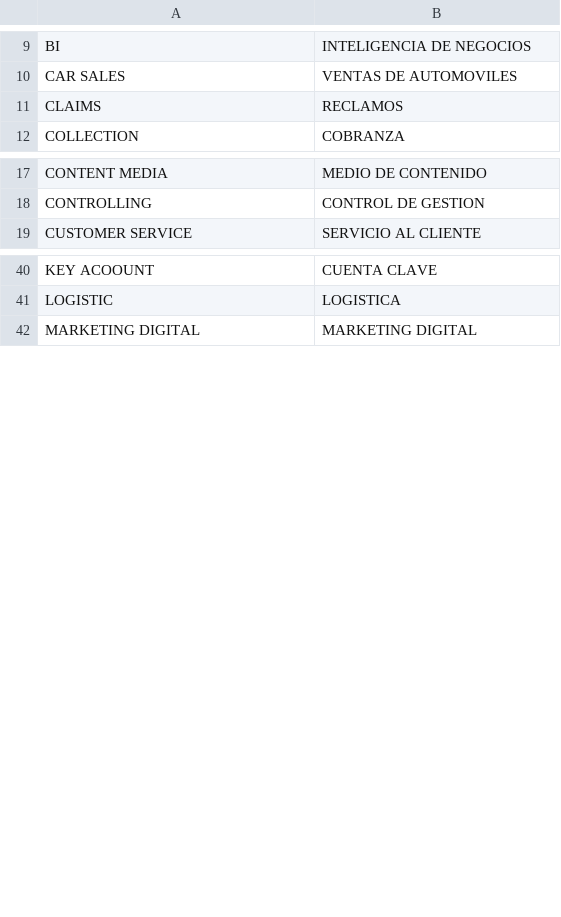
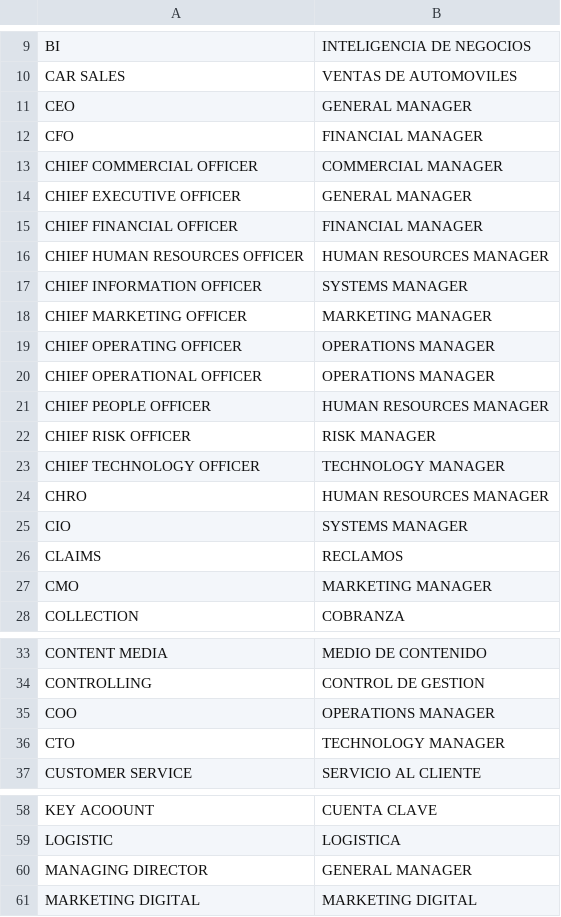
Before and after one commit to PabloAndresE/salary-benchmarking, a CSV file: src/benchmarking/producto/datos/glosario_v1/glosario.csv, drawn as a sheet; only a part is shown, gaps mark what is left out; the diff names each change by its address in the sheet, - before the commit and + after, or states it on an @@ line.

```diff
--- a/src/benchmarking/producto/datos/glosario_v1/glosario.csv
+++ b/src/benchmarking/producto/datos/glosario_v1/glosario.csv
+row 11: CEO | GENERAL MANAGER
+row 12: CFO | FINANCIAL MANAGER
+row 13: CHIEF COMMERCIAL OFFICER | COMMERCIAL MANAGER
+row 14: CHIEF EXECUTIVE OFFICER | GENERAL MANAGER
+row 15: CHIEF FINANCIAL OFFICER | FINANCIAL MANAGER
+row 16: CHIEF HUMAN RESOURCES OFFICER | HUMAN RESOURCES MANAGER
+row 17: CHIEF INFORMATION OFFICER | SYSTEMS MANAGER
+row 18: CHIEF MARKETING OFFICER | MARKETING MANAGER
+row 19: CHIEF OPERATING OFFICER | OPERATIONS MANAGER
+row 20: CHIEF OPERATIONAL OFFICER | OPERATIONS MANAGER
+row 21: CHIEF PEOPLE OFFICER | HUMAN RESOURCES MANAGER
+row 22: CHIEF RISK OFFICER | RISK MANAGER
+row 23: CHIEF TECHNOLOGY OFFICER | TECHNOLOGY MANAGER
+row 24: CHRO | HUMAN RESOURCES MANAGER
+row 25: CIO | SYSTEMS MANAGER
+row 27: CMO | MARKETING MANAGER
+row 35: COO | OPERATIONS MANAGER
+row 36: CTO | TECHNOLOGY MANAGER
+row 60: MANAGING DIRECTOR | GENERAL MANAGER
```
Also changed, not shown: 3 other files.
